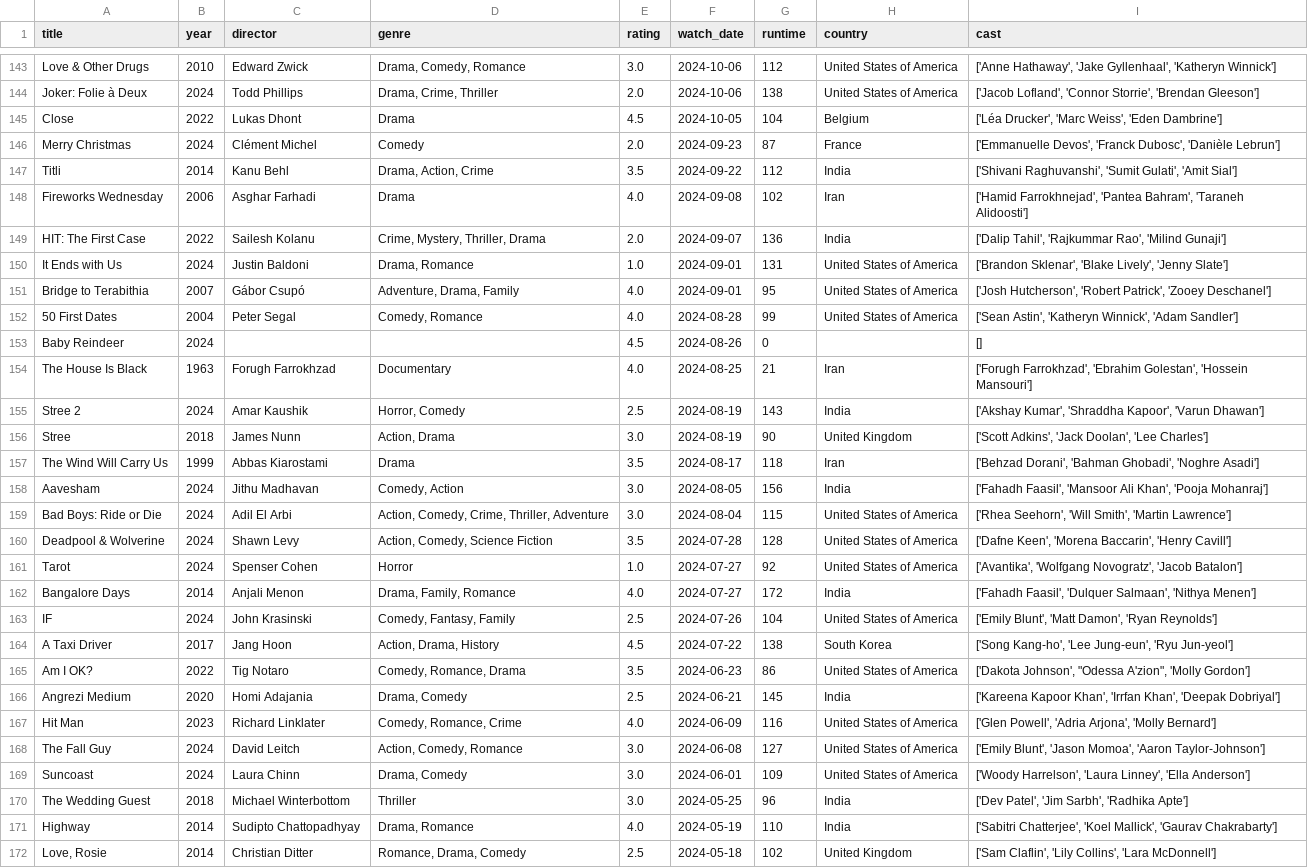
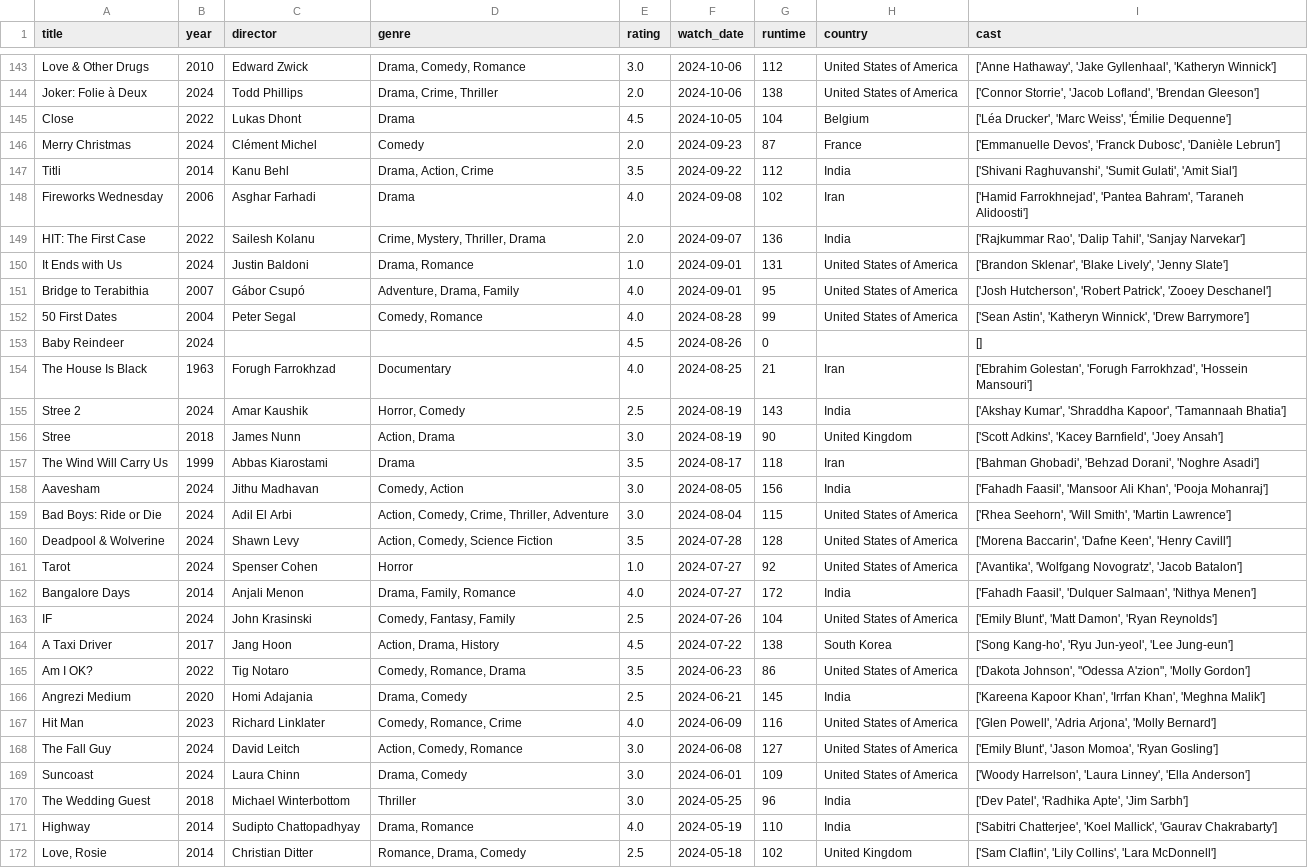
Before and after one commit to sarthakk88/letterboxd-wrapped, a CSV file: data/movies.csv, drawn as a sheet; only a part is shown, gaps mark what is left out; the diff covers the shown part only; the diff names each change by its address in the sheet, - before the commit and + after, or states it on an @@ line.

```diff
--- a/data/movies.csv
+++ b/data/movies.csv
-I144 (cast): ['Jacob Lofland', 'Connor Storrie', 'Brendan Gleeson']
+I144 (cast): ['Connor Storrie', 'Jacob Lofland', 'Brendan Gleeson']
-I145 (cast): …'Marc Weiss', 'Eden Dambrine']
+I145 (cast): …'Marc Weiss', 'Émilie Dequenne']
-I149 (cast): ['Dalip Tahil', 'Rajkummar Rao', 'Milind Gunaji']
+I149 (cast): ['Rajkummar Rao', 'Dalip Tahil', 'Sanjay Narvekar']
-I152 (cast): …'Katheryn Winnick', 'Adam Sandler']
+I152 (cast): …'Katheryn Winnick', 'Drew Barrymore']
-I154 (cast): ['Forugh Farrokhzad', 'Ebrahim Golestan', 'Hossein Mansouri']
+I154 (cast): ['Ebrahim Golestan', 'Forugh Farrokhzad', 'Hossein Mansouri']
-I155 (cast): …'Shraddha Kapoor', 'Varun Dhawan']
+I155 (cast): …'Shraddha Kapoor', 'Tamannaah Bhatia']
-I156 (cast): ['Scott Adkins', 'Jack Doolan', 'Lee Charles']
+I156 (cast): ['Scott Adkins', 'Kacey Barnfield', 'Joey Ansah']
-I157 (cast): ['Behzad Dorani', 'Bahman Ghobadi', 'Noghre Asadi']
+I157 (cast): ['Bahman Ghobadi', 'Behzad Dorani', 'Noghre Asadi']
-I160 (cast): ['Dafne Keen', 'Morena Baccarin', 'Henry Cavill']
+I160 (cast): ['Morena Baccarin', 'Dafne Keen', 'Henry Cavill']
-I164 (cast): ['Song Kang-ho', 'Lee Jung-eun', 'Ryu Jun-yeol']
+I164 (cast): ['Song Kang-ho', 'Ryu Jun-yeol', 'Lee Jung-eun']
-I166 (cast): …'Irrfan Khan', 'Deepak Dobriyal']
+I166 (cast): …'Irrfan Khan', 'Meghna Malik']
-I168 (cast): …'Jason Momoa', 'Aaron Taylor-Johnson']
+I168 (cast): …'Jason Momoa', 'Ryan Gosling']
-I170 (cast): ['Dev Patel', 'Jim Sarbh', 'Radhika Apte']
+I170 (cast): ['Dev Patel', 'Radhika Apte', 'Jim Sarbh']
```
Also changed, not shown: 124 edited cells elsewhere in this file, 1 other file.
